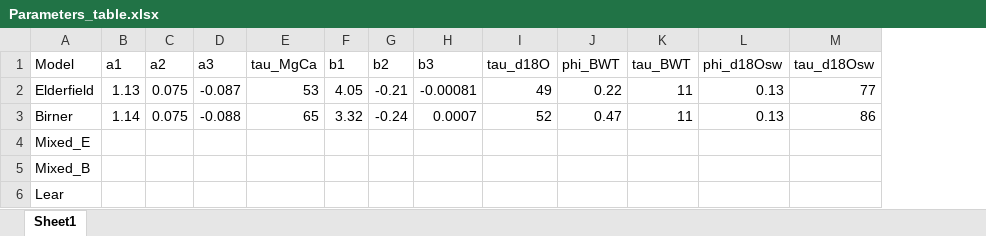
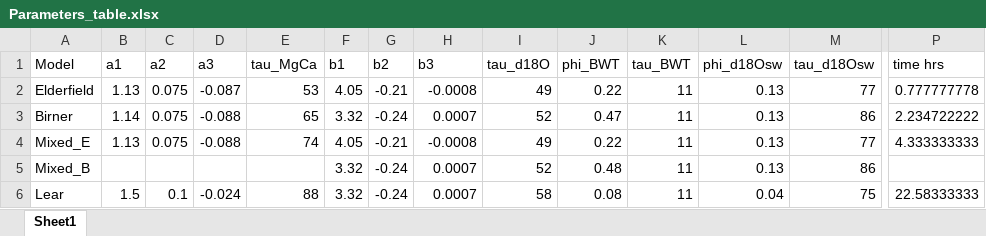
Before and after one commit to SPATIAL-Lab/JPI_marine, an Excel workbook: Parameters_table.xlsx, sheet Sheet1, drawn as a sheet; only a part is shown, gaps mark what is left out; values as stored, in another font and other column widths than the file's, no borders; the diff covers the shown part only; the diff names each change by its address in the sheet, - before the commit and + after, or states it on an @@ line.

```diff
--- a/Parameters_table.xlsx (sheet Sheet1)
+++ b/Parameters_table.xlsx (sheet Sheet1)
+column P (time hrs), rows 2-6: 0.777777778 | 2.234722222 | 4.333333333 |  | 22.58333333
-H2 (b3): -0.00081
+H2 (b3): -0.0008
-B4 (a1): (empty)
+B4 (a1): 1.13
-C4 (a2): (empty)
+C4 (a2): 0.075
-D4 (a3): (empty)
+D4 (a3): -0.088
-E4 (tau_MgCa): (empty)
+E4 (tau_MgCa): 74
-F4 (b1): (empty)
+F4 (b1): 4.05
-G4 (b2): (empty)
+G4 (b2): -0.21
-H4 (b3): (empty)
+H4 (b3): -0.0008
-I4 (tau_d18O): (empty)
+I4 (tau_d18O): 49
-J4 (phi_BWT): (empty)
+J4 (phi_BWT): 0.22
-K4:K6 (tau_BWT): (empty)
+K4:K6 (tau_BWT): 11
-L4:L5 (phi_d18Osw): (empty)
+L4:L5 (phi_d18Osw): 0.13
-M4 (tau_d18Osw): (empty)
+M4 (tau_d18Osw): 77
-F5:F6 (b1): (empty)
+F5:F6 (b1): 3.32
-G5:G6 (b2): (empty)
+G5:G6 (b2): -0.24
-H5:H6 (b3): (empty)
+H5:H6 (b3): 0.0007
-I5 (tau_d18O): (empty)
+I5 (tau_d18O): 52
-J5 (phi_BWT): (empty)
+J5 (phi_BWT): 0.48
-M5 (tau_d18Osw): (empty)
+M5 (tau_d18Osw): 86
-B6 (a1): (empty)
+B6 (a1): 1.5
-C6 (a2): (empty)
+C6 (a2): 0.1
-D6 (a3): (empty)
+D6 (a3): -0.024
-E6 (tau_MgCa): (empty)
+E6 (tau_MgCa): 88
-I6 (tau_d18O): (empty)
+I6 (tau_d18O): 58
-J6 (phi_BWT): (empty)
+J6 (phi_BWT): 0.08
-L6 (phi_d18Osw): (empty)
+L6 (phi_d18Osw): 0.04
-M6 (tau_d18Osw): (empty)
+M6 (tau_d18Osw): 75
```
Also changed, not shown: 3 edited cells elsewhere in this sheet, 14 other files.
